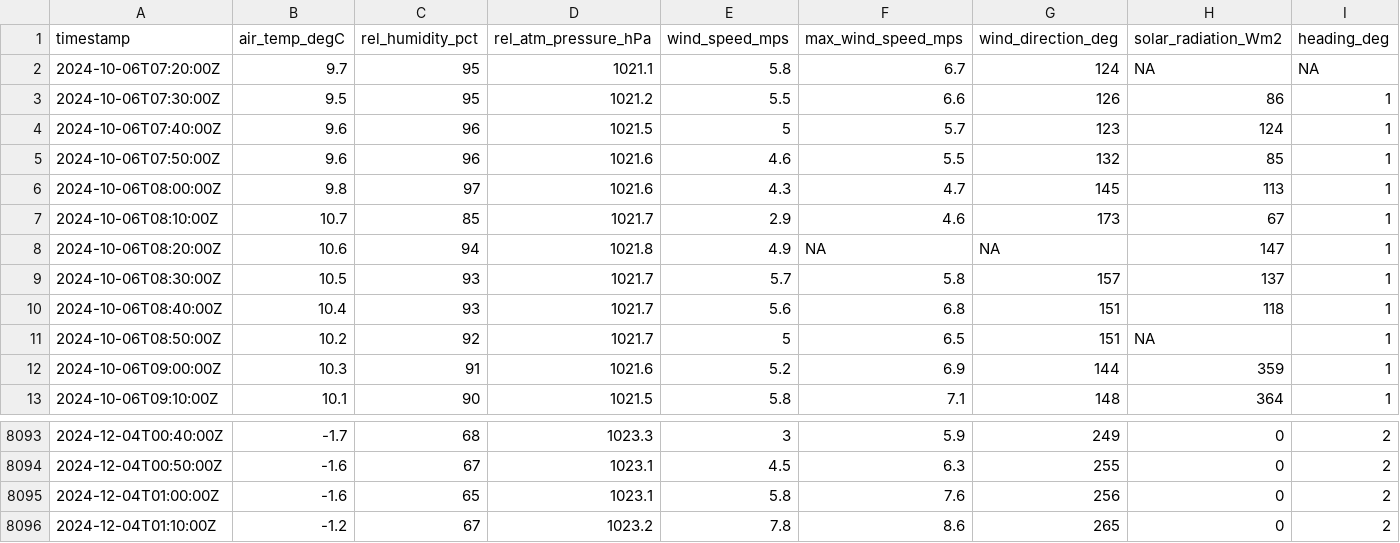
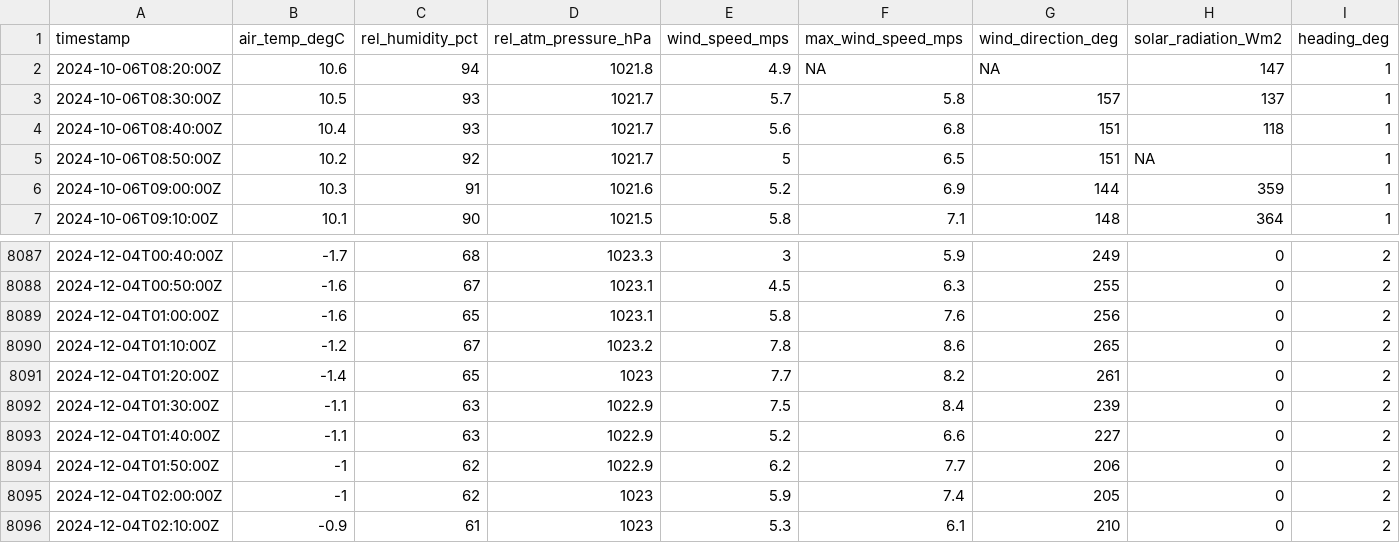
Before and after one commit to mchvaughan/lcbp_data_site, a CSV file: colchester_reef_met_data.csv, drawn as a sheet; only a part is shown, gaps mark what is left out; removed rows and columns are numbered as before the commit, all else as after; the diff names each change by its address in the sheet, - before the commit and + after, or states it on an @@ line.

Commit message:
automatically updating Lake Champlain Basin data website

```diff
--- a/colchester_reef_met_data.csv
+++ b/colchester_reef_met_data.csv
-row 2: 2024-10-06T07:20:00Z | 9.7 | 95 | 1021.1 | 5.8 | 6.7 | 124 | NA | NA
-row 3: 2024-10-06T07:30:00Z | 9.5 | 95 | 1021.2 | 5.5 | 6.6 | 126 | 86 | 1
-row 4: 2024-10-06T07:40:00Z | 9.6 | 96 | 1021.5 | 5 | 5.7 | 123 | 124 | 1
-row 5: 2024-10-06T07:50:00Z | 9.6 | 96 | 1021.6 | 4.6 | 5.5 | 132 | 85 | 1
-row 6: 2024-10-06T08:00:00Z | 9.8 | 97 | 1021.6 | 4.3 | 4.7 | 145 | 113 | 1
-row 7: 2024-10-06T08:10:00Z | 10.7 | 85 | 1021.7 | 2.9 | 4.6 | 173 | 67 | 1
+row 8091: 2024-12-04T01:20:00Z | -1.4 | 65 | 1023 | 7.7 | 8.2 | 261 | 0 | 2
+row 8092: 2024-12-04T01:30:00Z | -1.1 | 63 | 1022.9 | 7.5 | 8.4 | 239 | 0 | 2
+row 8093: 2024-12-04T01:40:00Z | -1.1 | 63 | 1022.9 | 5.2 | 6.6 | 227 | 0 | 2
+row 8094: 2024-12-04T01:50:00Z | -1 | 62 | 1022.9 | 6.2 | 7.7 | 206 | 0 | 2
+row 8095: 2024-12-04T02:00:00Z | -1 | 62 | 1023 | 5.9 | 7.4 | 205 | 0 | 2
+row 8096: 2024-12-04T02:10:00Z | -0.9 | 61 | 1023 | 5.3 | 6.1 | 210 | 0 | 2
```
Also changed, not shown: 1 other file.
